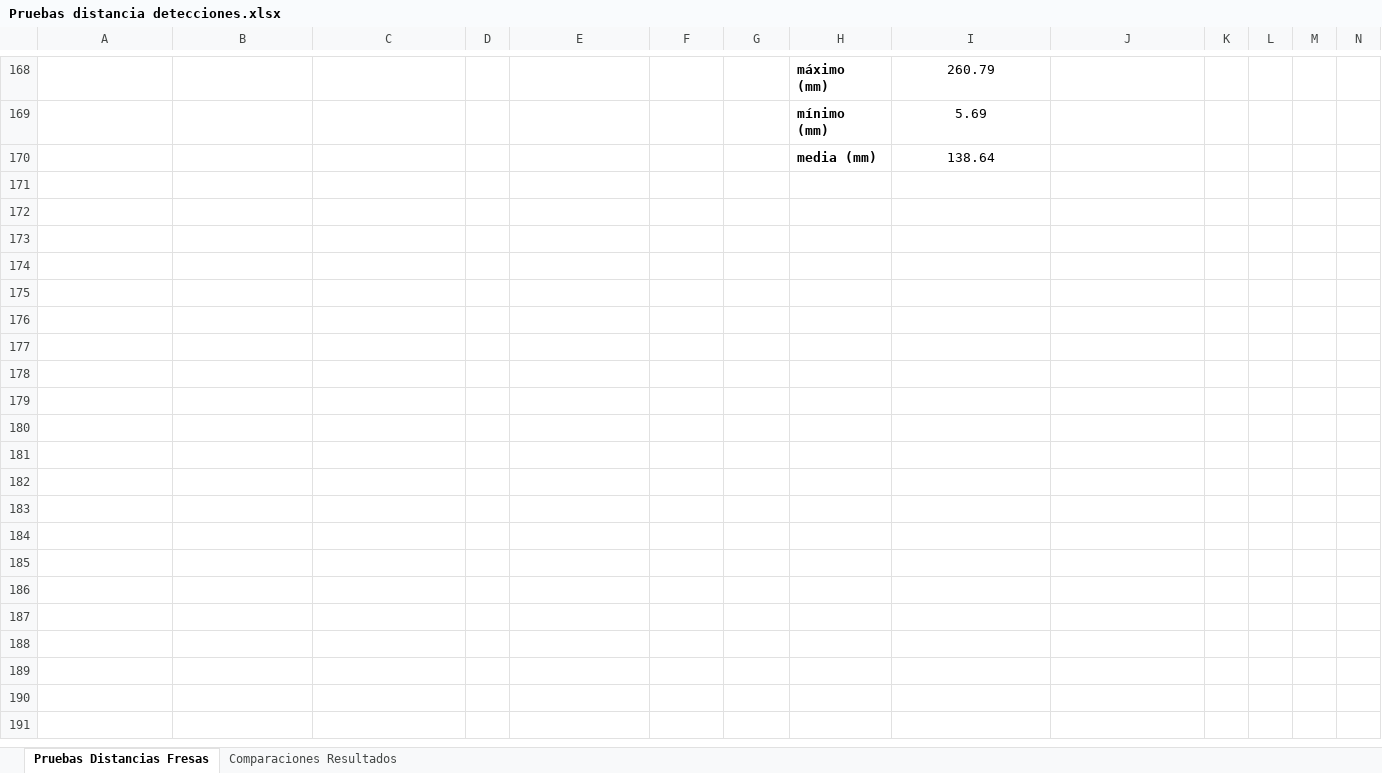
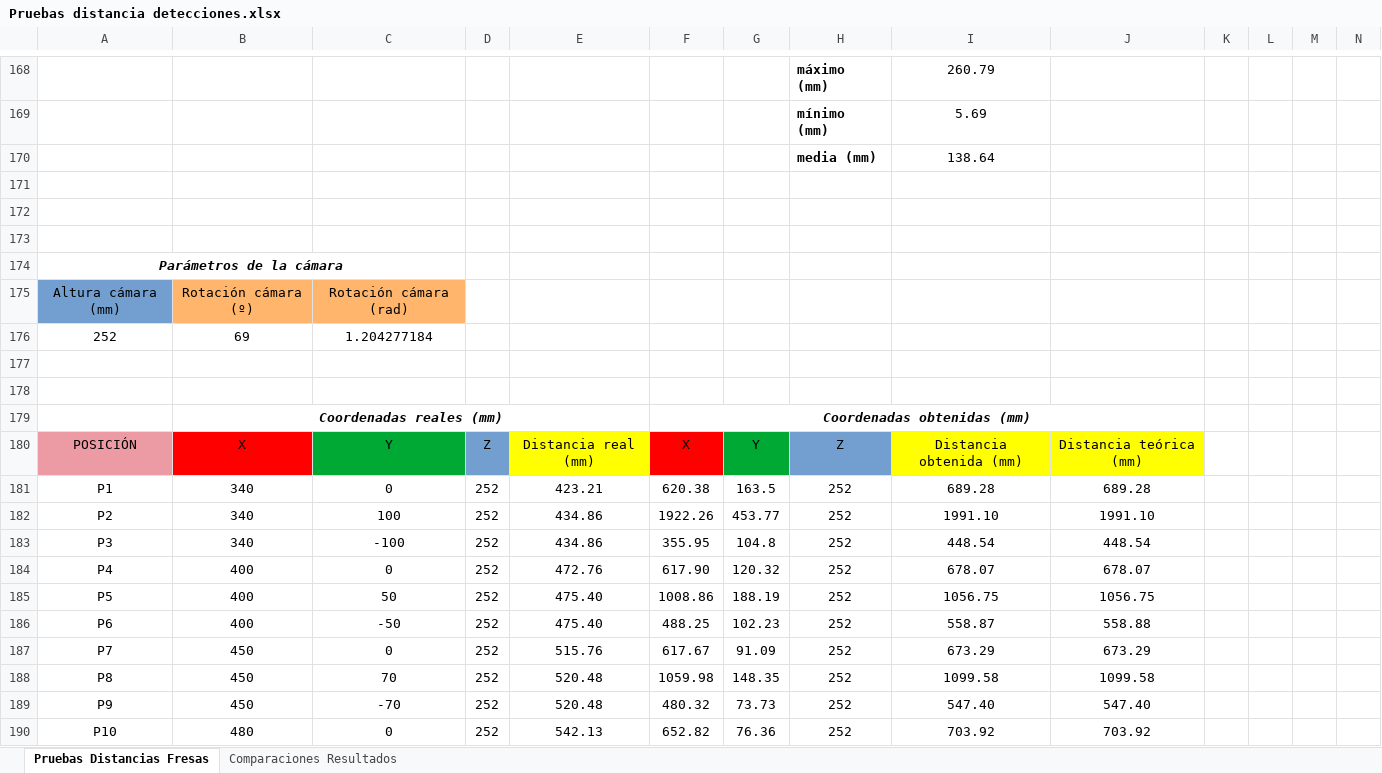
Before and after one commit to RoboticsURJC/tfg-dcampoamor, an Excel workbook: docs/Pruebas distancia detecciones.xlsx, sheet Pruebas Distancias Fresas, drawn as a sheet; only a part is shown, gaps mark what is left out; values as stored, in another font and other column widths than the file's, no borders; charts and pictures not drawn; rows hold the shown columns only; the diff covers the shown part only; the diff names each change by its address in the sheet, - before the commit and + after, or states it on an @@ line.

Commit message:
updating docs

```diff
--- a/docs/Pruebas distancia detecciones.xlsx (sheet Pruebas Distancias Fresas)
+++ b/docs/Pruebas distancia detecciones.xlsx (sheet Pruebas Distancias Fresas)
+row 171: (empty)
+row 172: (empty)
+row 173: (empty)
+row 174: Parámetros de la cámara
+row 175: Altura cámara (mm) | Rotación cámara (º) | Rotación cámara (rad)
+row 176: 252 | 69 | 1.204277184
+row 177: (empty)
+row 178: (empty)
+row 179:  | Coordenadas reales (mm) |  |  |  | Coordenadas obtenidas (mm)
+row 180: POSICIÓN | X | Y | Z | Distancia real (mm) | X | Y | Z | Distancia obtenida (mm) | Distancia teórica (mm)
+row 181: P1 | 340 | 0 | 252 | 423.21 | 620.38 | 163.5 | 252 | 689.28 | 689.28
+row 182: P2 | 340 | 100 | 252 | 434.86 | 1922.26 | 453.77 | 252 | 1991.10 | 1991.10
+row 183: P3 | 340 | -100 | 252 | 434.86 | 355.95 | 104.8 | 252 | 448.54 | 448.54
+row 184: P4 | 400 | 0 | 252 | 472.76 | 617.90 | 120.32 | 252 | 678.07 | 678.07
+row 185: P5 | 400 | 50 | 252 | 475.40 | 1008.86 | 188.19 | 252 | 1056.75 | 1056.75
+row 186: P6 | 400 | -50 | 252 | 475.40 | 488.25 | 102.23 | 252 | 558.87 | 558.88
+row 187: P7 | 450 | 0 | 252 | 515.76 | 617.67 | 91.09 | 252 | 673.29 | 673.29
+row 188: P8 | 450 | 70 | 252 | 520.48 | 1059.98 | 148.35 | 252 | 1099.58 | 1099.58
+row 189: P9 | 450 | -70 | 252 | 520.48 | 480.32 | 73.73 | 252 | 547.40 | 547.40
+row 190: P10 | 480 | 0 | 252 | 542.13 | 652.82 | 76.36 | 252 | 703.92 | 703.92
```
Also changed, not shown: 195 added rows elsewhere in this sheet, sheet Comparaciones Resultados, charts or pictures.
